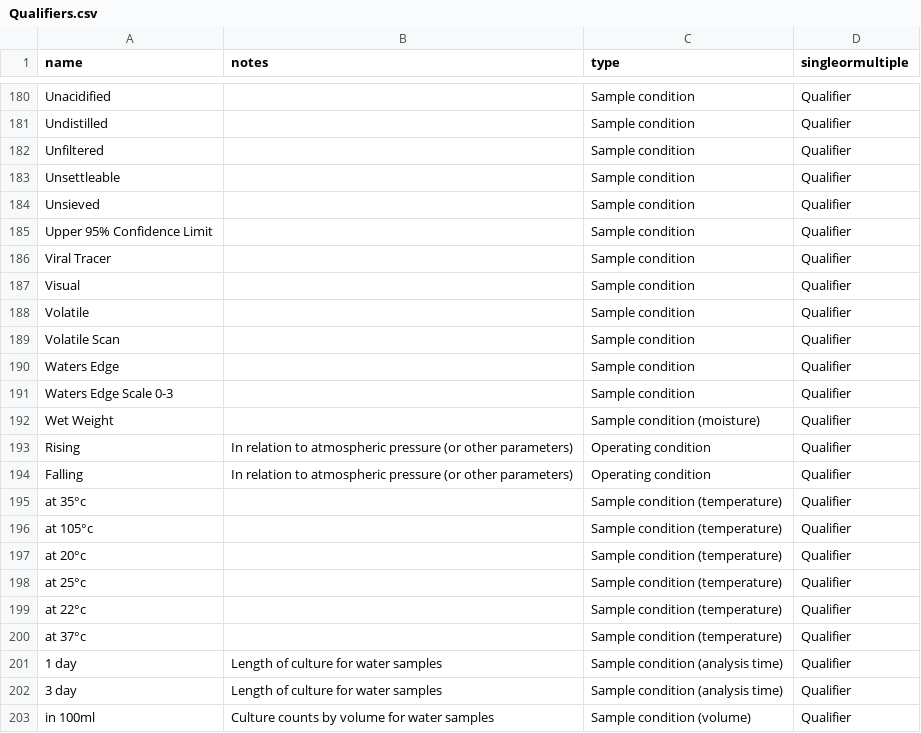
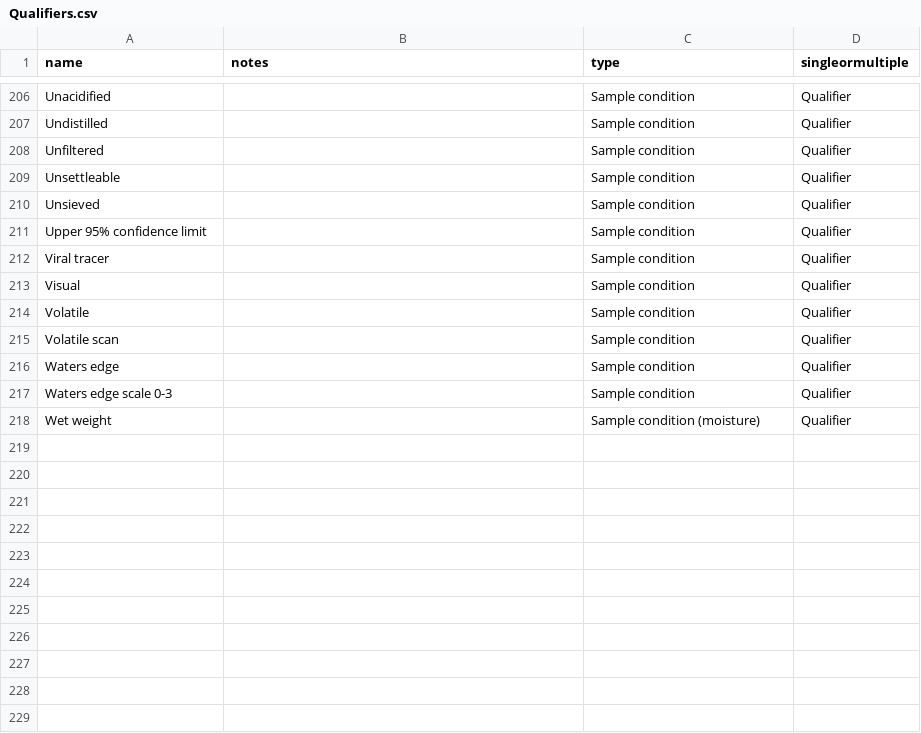
Before and after one commit to DEFRA/data-returns-data-exchange, a CSV file: src/main/resources/db/data/Qualifiers.csv, drawn as a sheet; only a part is shown, gaps mark what is left out; the diff covers the shown part only.

Commit message:
New qualifiers

```diff
--- a/src/main/resources/db/data/Qualifiers.csv
+++ b/src/main/resources/db/data/Qualifiers.csv
@@ -184,20 +210,9 @@
 "Unsieved",,"Sample condition","Qualifier"
-"Upper 95% Confidence Limit",,"Sample condition","Qualifier"
-"Viral Tracer",,"Sample condition","Qualifier"
+"Upper 95% confidence limit",,"Sample condition","Qualifier"
+"Viral tracer",,"Sample condition","Qualifier"
 "Visual",,"Sample condition","Qualifier"
 "Volatile",,"Sample condition","Qualifier"
-"Volatile Scan",,"Sample condition","Qualifier"
-"Waters Edge",,"Sample condition","Qualifier"
-"Waters Edge Scale 0-3",,"Sample condition","Qualifier"
-"Wet Weight",,"Sample condition (moisture)","Qualifier"
-"Rising","In relation to atmospheric pressure (or other parameters)","Operating condition","Qualifier"
-"Falling","In relation to atmospheric pressure (or other parameters)","Operating condition","Qualifier"
-"at 35°c",,"Sample condition (temperature)","Qualifier"
-"at 105°c",,"Sample condition (temperature)","Qualifier"
-"at 20°c",,"Sample condition (temperature)","Qualifier"
-"at 25°c",,"Sample condition (temperature)","Qualifier"
-"at 22°c",,"Sample condition (temperature)","Qualifier"
-"at 37°c",,"Sample condition (temperature)","Qualifier"
-"1 day","Length of culture for water samples ","Sample condition (analysis time)","Qualifier"
-"3 day","Length of culture for water samples","Sample condition (analysis time)","Qualifier"
-"in 100ml","Culture counts by volume for water samples","Sample condition (volume)","Qualifier"
+"Volatile scan",,"Sample condition","Qualifier"
+"Waters edge",,"Sample condition","Qualifier"
+"Waters edge scale 0-3",,"Sample condition","Qualifier"
+"Wet weight",,"Sample condition (moisture)","Qualifier"
```
Also changed, not shown: 11 added rows, 4 removed rows, 11 moved rows and 66 edited cells elsewhere in this file.
